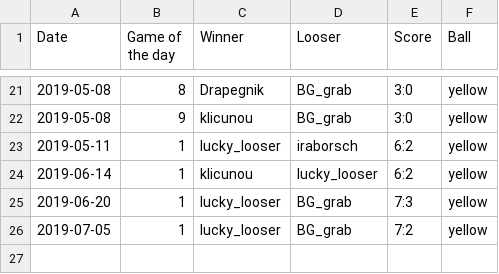
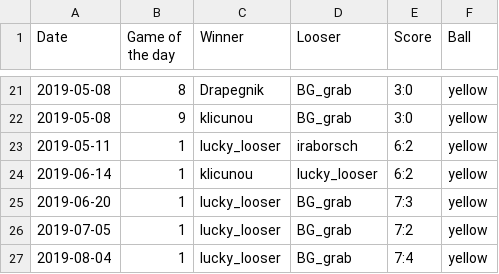
Before and after one commit to lzrby/squash, a CSV file: data/games.csv, drawn as a sheet; only a part is shown, gaps mark what is left out; the diff names each change by its address in the sheet, - before the commit and + after, or states it on an @@ line.

```diff
--- a/data/games.csv
+++ b/data/games.csv
+row 27: 2019-08-04 | 1 | lucky_looser | BG_grab | 7:4 | yellow
```
Also changed, not shown: 2 other files.
